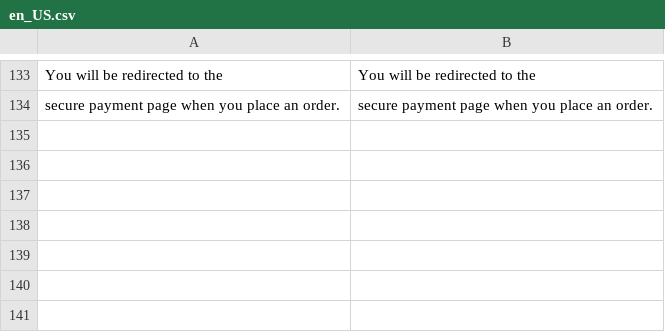
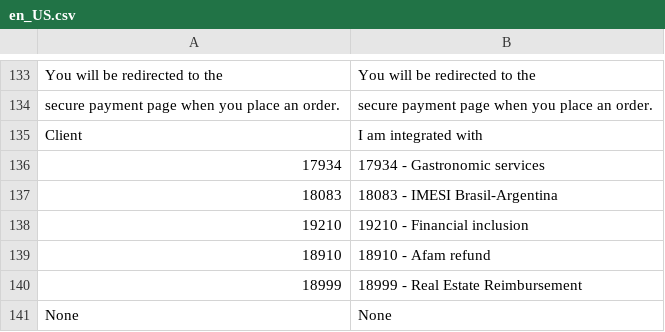
Before and after one commit to placetopay-org/magento2-placetopay, a CSV file: i18n/en_US.csv, drawn as a sheet; only a part is shown, gaps mark what is left out.

```diff
--- a/i18n/en_US.csv
+++ b/i18n/en_US.csv
@@ -134 +134,8 @@
 "secure payment page when you place an order.","secure payment page when you place an order."
+"Client","I am integrated with"
+"17934","17934 - Gastronomic services"
+"18083","18083 - IMESI Brasil-Argentina"
+"19210","19210 - Financial inclusion"
+"18910","18910 - Afam refund"
+"18999","18999 - Real Estate Reimbursement"
+"None","None"
```
Also changed, not shown: i18n/es_CL.csv, i18n/es_CO.csv, 1 other file.
